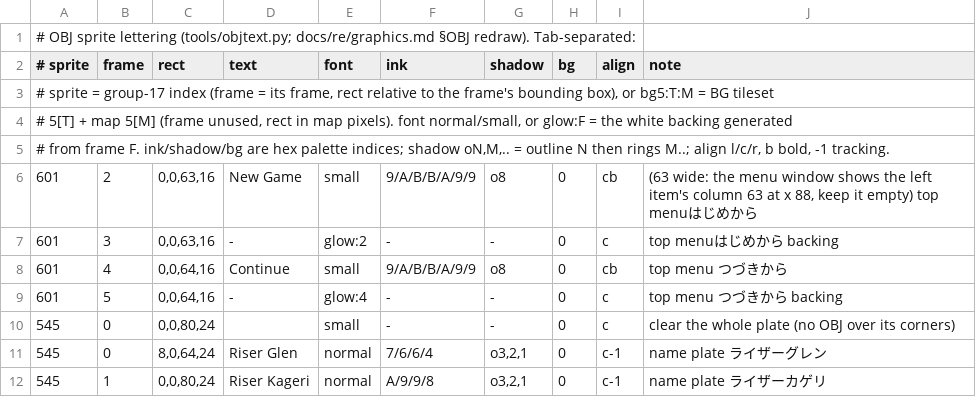
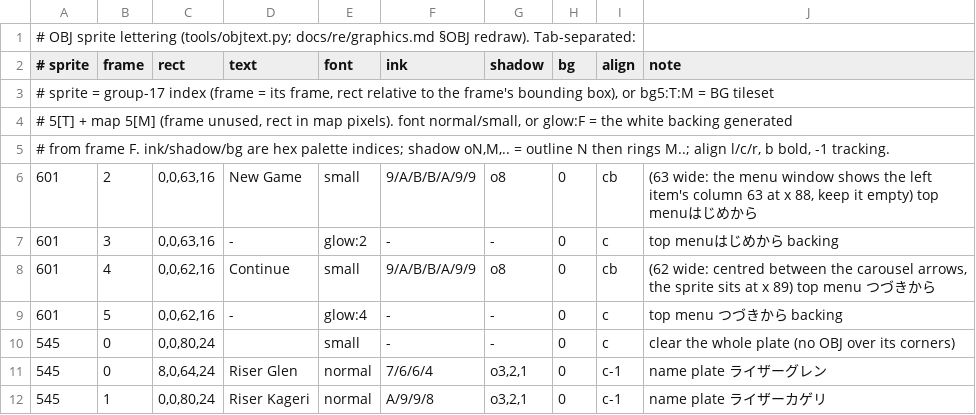
Before and after one commit to minhnhattonthat/genseishin-justirisers-souchaku-chikyuu-no-senshitachi-en, a TSV file: gfx/obj.tsv, drawn as a sheet; only a part is shown.

```diff
--- a/gfx/obj.tsv
+++ b/gfx/obj.tsv
@@ -7,4 +7,4 @@
 601	3	0,0,63,16	-	glow:2	-	-	0	c	top menuはじめから backing
-601	4	0,0,64,16	Continue	small	9/A/B/B/A/9/9	o8	0	cb	top menu つづきから
-601	5	0,0,64,16	-	glow:4	-	-	0	c	top menu つづきから backing
+601	4	0,0,62,16	Continue	small	9/A/B/B/A/9/9	o8	0	cb	(62 wide: centred between the carousel arrows, the sprite sits at x 89) top menu つづきから
+601	5	0,0,62,16	-	glow:4	-	-	0	c	top menu つづきから backing
 545	0	0,0,80,24		small	-	-	0	c	clear the whole plate (no OBJ over its corners)
```
Also changed, not shown: 1 other file.
